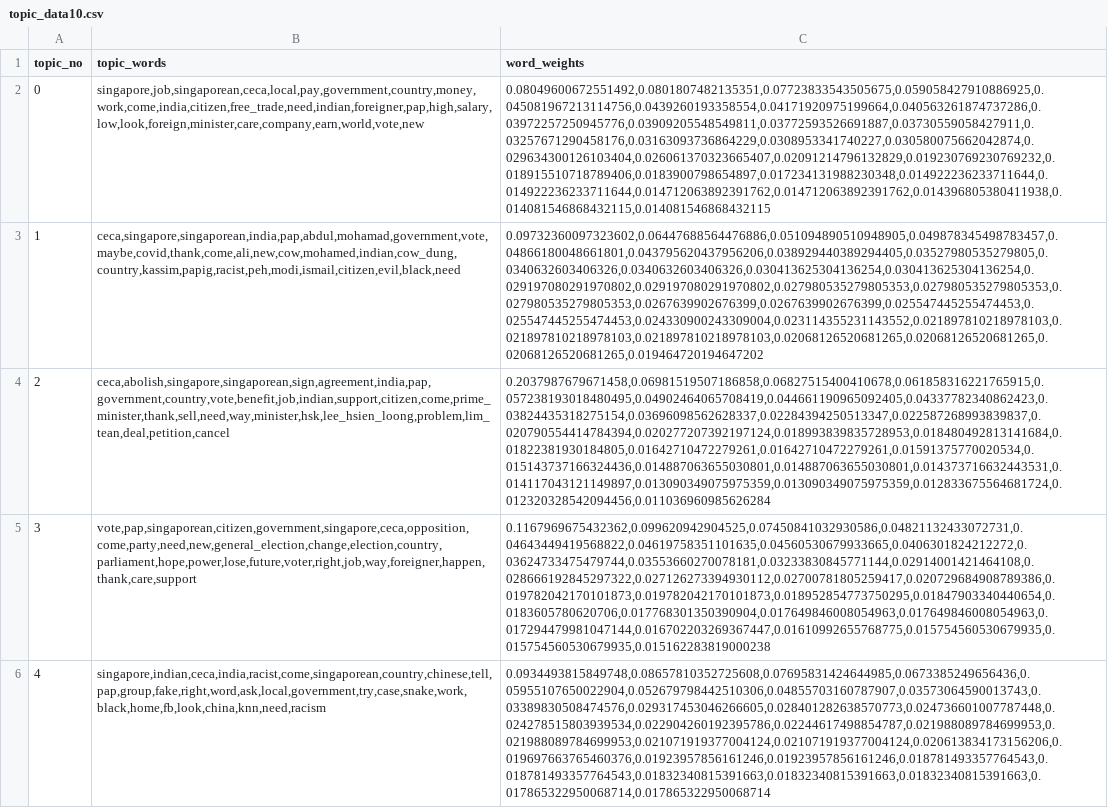
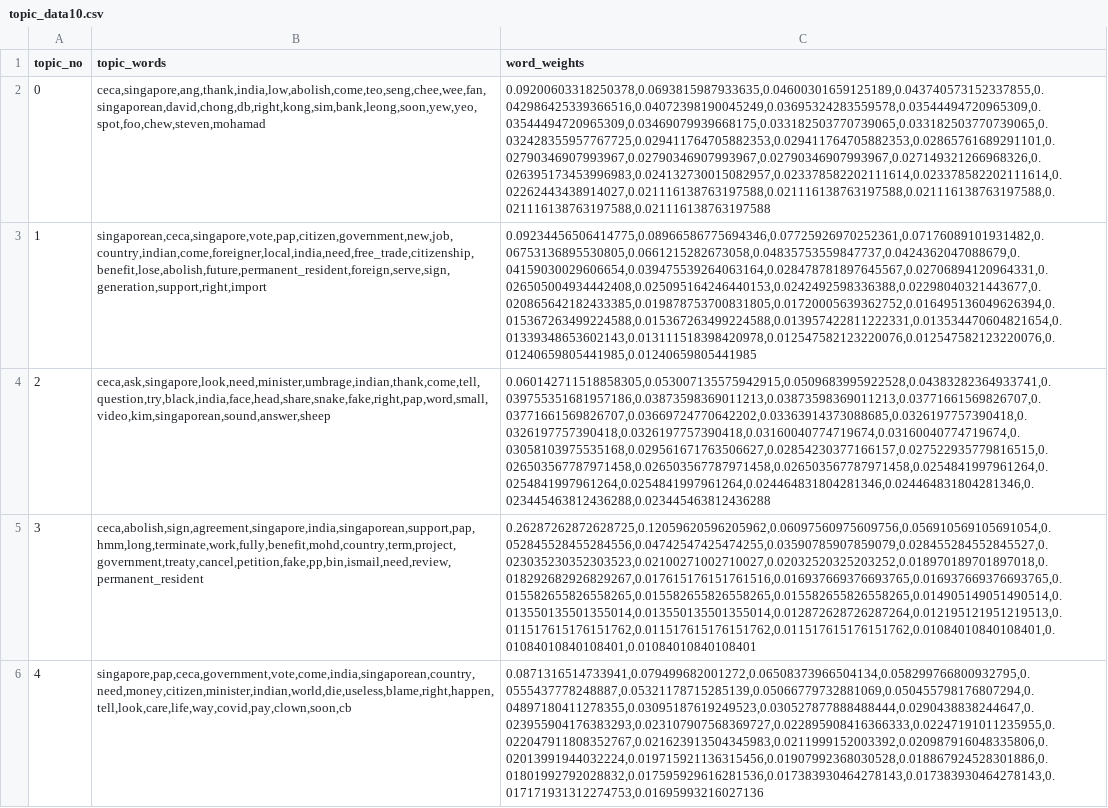
Before and after one commit to akaijm/Analysing-Sensitive-Speech, a CSV file: outputs/topic_modeling/gsdmm_outputs/topic_data10.csv, drawn as a sheet; only a part is shown; the diff covers the shown part only; the diff names each change by its address in the sheet, - before the commit and + after, or states it on an @@ line.

```diff
--- a/outputs/topic_modeling/gsdmm_outputs/topic_data10.csv
+++ b/outputs/topic_modeling/gsdmm_outputs/topic_data10.csv
-B2 (topic_words): singapore,job,singaporean,ceca,local,pay,government,country,money,work,come,india,citizen,free_trade,need,indian,foreigner,pap,high,salary,low,look,foreign,minister,care,company,earn,world,vote,new
+B2 (topic_words): ceca,singapore,ang,thank,india,low,abolish,come,teo,seng,chee,wee,fan,singaporean,david,chong,db,right,kong,sim,bank,leong,soon,yew,yeo,spot,foo,chew,steven,mohamad
-C2 (word_weights): 0.08049600672551492,0.0801807482135351,0.07723833543505675,0.059058427910886925,0.045081967213114756,0.0439260193358554,0.04171920975199664,0.040563261874737286,0.03972257250945776,0.03909205548549811,0.03772593526691887,0.03730559058427911,0.03257671290458176,0.03163093736864229,0.0308953341740227,0.030580075662042874,0.029634300126103404,0.026061370323665407,0.02091214796132829,0.019230769230769232,0.018915510718789406,0.0183900798654897,0.017234131988230348,0.014922236233711644,0.014922236233711644,0.014712063892391762,0.014712063892391762,0.014396805380411938,0.014081546868432115,0.014081546868432115
+C2 (word_weights): 0.09200603318250378,0.0693815987933635,0.04600301659125189,0.043740573152337855,0.042986425339366516,0.04072398190045249,0.03695324283559578,0.03544494720965309,0.03544494720965309,0.03469079939668175,0.033182503770739065,0.033182503770739065,0.032428355957767725,0.029411764705882353,0.029411764705882353,0.02865761689291101,0.02790346907993967,0.02790346907993967,0.02790346907993967,0.027149321266968326,0.026395173453996983,0.024132730015082957,0.023378582202111614,0.023378582202111614,0.02262443438914027,0.021116138763197588,0.021116138763197588,0.021116138763197588,0.021116138763197588,0.021116138763197588
-B3 (topic_words): ceca,singapore,singaporean,india,pap,abdul,mohamad,government,vote,maybe,covid,thank,come,ali,new,cow,mohamed,indian,cow_dung,country,kassim,papig,racist,peh,modi,ismail,citizen,evil,black,need
+B3 (topic_words): singaporean,ceca,singapore,vote,pap,citizen,government,new,job,country,indian,come,foreigner,local,india,need,free_trade,citizenship,benefit,lose,abolish,future,permanent_resident,foreign,serve,sign,generation,support,right,import
-C3 (word_weights): 0.09732360097323602,0.06447688564476886,0.051094890510948905,0.049878345498783457,0.04866180048661801,0.043795620437956206,0.038929440389294405,0.03527980535279805,0.0340632603406326,0.0340632603406326,0.030413625304136254,0.030413625304136254,0.029197080291970802,0.029197080291970802,0.027980535279805353,0.027980535279805353,0.027980535279805353,0.0267639902676399,0.0267639902676399,0.025547445255474453,0.025547445255474453,0.024330900243309004,0.023114355231143552,0.021897810218978103,0.021897810218978103,0.021897810218978103,0.02068126520681265,0.02068126520681265,0.02068126520681265,0.019464720194647202
+C3 (word_weights): 0.09234456506414775,0.08966586775694346,0.07725926970252361,0.07176089101931482,0.06753136895530805,0.0661215282673058,0.04835753559847737,0.0424362047088679,0.04159030029606654,0.039475539264063164,0.028478781897645567,0.02706894120964331,0.026505004934442408,0.025095164246440153,0.0242492598336388,0.02298040321443677,0.020865642182433385,0.019878753700831805,0.01720005639362752,0.016495136049626394,0.015367263499224588,0.015367263499224588,0.013957422811222331,0.013534470604821654,0.01339348653602143,0.013111518398420978,0.012547582123220076,0.012547582123220076,0.01240659805441985,0.01240659805441985
-B4 (topic_words): ceca,abolish,singapore,singaporean,sign,agreement,india,pap,government,country,vote,benefit,job,indian,support,citizen,come,prime_minister,thank,sell,need,way,minister,hsk,lee_hsien_loong,problem,lim_tean,deal,petition,cancel
+B4 (topic_words): ceca,ask,singapore,look,need,minister,umbrage,indian,thank,come,tell,question,try,black,india,face,head,share,snake,fake,right,pap,word,small,video,kim,singaporean,sound,answer,sheep
-C4 (word_weights): 0.2037987679671458,0.06981519507186858,0.06827515400410678,0.061858316221765915,0.057238193018480495,0.04902464065708419,0.044661190965092405,0.04337782340862423,0.03824435318275154,0.03696098562628337,0.02284394250513347,0.022587268993839837,0.020790554414784394,0.020277207392197124,0.018993839835728953,0.018480492813141684,0.01822381930184805,0.01642710472279261,0.01642710472279261,0.01591375770020534,0.015143737166324436,0.014887063655030801,0.014887063655030801,0.014373716632443531,0.014117043121149897,0.013090349075975359,0.013090349075975359,0.012833675564681724,0.012320328542094456,0.011036960985626284
+C4 (word_weights): 0.060142711518858305,0.053007135575942915,0.0509683995922528,0.04383282364933741,0.039755351681957186,0.03873598369011213,0.03873598369011213,0.03771661569826707,0.03771661569826707,0.03669724770642202,0.03363914373088685,0.0326197757390418,0.0326197757390418,0.0326197757390418,0.03160040774719674,0.03160040774719674,0.03058103975535168,0.029561671763506627,0.02854230377166157,0.027522935779816515,0.026503567787971458,0.026503567787971458,0.026503567787971458,0.0254841997961264,0.0254841997961264,0.0254841997961264,0.024464831804281346,0.024464831804281346,0.023445463812436288,0.023445463812436288
-B5 (topic_words): vote,pap,singaporean,citizen,government,singapore,ceca,opposition,come,party,need,new,general_election,change,election,country,parliament,hope,power,lose,future,voter,right,job,way,foreigner,happen,thank,care,support
+B5 (topic_words): ceca,abolish,sign,agreement,singapore,india,singaporean,support,pap,hmm,long,terminate,work,fully,benefit,mohd,country,term,project,government,treaty,cancel,petition,fake,pp,bin,ismail,need,review,permanent_resident
-C5 (word_weights): 0.1167969675432362,0.099620942904525,0.07450841032930586,0.04821132433072731,0.04643449419568822,0.04619758351101635,0.04560530679933665,0.0406301824212272,0.03624733475479744,0.03553660270078181,0.03233830845771144,0.02914001421464108,0.028666192845297322,0.027126273394930112,0.02700781805259417,0.020729684908789386,0.019782042170101873,0.019782042170101873,0.018952854773750295,0.01847903340440654,0.0183605780620706,0.017768301350390904,0.017649846008054963,0.017649846008054963,0.017294479981047144,0.016702203269367447,0.01610992655768775,0.015754560530679935,0.015754560530679935,0.015162283819000238
+C5 (word_weights): 0.26287262872628725,0.12059620596205962,0.06097560975609756,0.056910569105691054,0.052845528455284556,0.04742547425474255,0.03590785907859079,0.028455284552845527,0.023035230352303523,0.02100271002710027,0.02032520325203252,0.018970189701897018,0.018292682926829267,0.017615176151761516,0.016937669376693765,0.016937669376693765,0.015582655826558265,0.015582655826558265,0.015582655826558265,0.014905149051490514,0.013550135501355014,0.013550135501355014,0.012872628726287264,0.012195121951219513,0.011517615176151762,0.011517615176151762,0.011517615176151762,0.01084010840108401,0.01084010840108401,0.01084010840108401
-B6 (topic_words): singapore,indian,ceca,india,racist,come,singaporean,country,chinese,tell,pap,group,fake,right,word,ask,local,government,try,case,snake,work,black,home,fb,look,china,knn,need,racism
+B6 (topic_words): singapore,pap,ceca,government,vote,come,india,singaporean,country,need,money,citizen,minister,indian,world,die,useless,blame,right,happen,tell,look,care,life,way,covid,pay,clown,soon,cb
-C6 (word_weights): 0.0934493815849748,0.08657810352725608,0.07695831424644985,0.0673385249656436,0.05955107650022904,0.052679798442510306,0.04855703160787907,0.03573064590013743,0.03389830508474576,0.029317453046266605,0.028401282638570773,0.024736601007787448,0.024278515803939534,0.022904260192395786,0.02244617498854787,0.021988089784699953,0.021988089784699953,0.021071919377004124,0.021071919377004124,0.020613834173156206,0.019697663765460376,0.01923957856161246,0.01923957856161246,0.018781493357764543,0.018781493357764543,0.01832340815391663,0.01832340815391663,0.01832340815391663,0.017865322950068714,0.017865322950068714
+C6 (word_weights): 0.0871316514733941,0.079499682001272,0.06508373966504134,0.058299766800932795,0.0555437778248887,0.05321178715285139,0.05066779732881069,0.050455798176807294,0.04897180411278355,0.03095187619249523,0.030527877888488444,0.0290438838244647,0.023955904176383293,0.023107907568369727,0.022895908416366333,0.02247191011235955,0.022047911808352767,0.021623913504345983,0.0211999152003392,0.020987916048335806,0.02013991944032224,0.019715921136315456,0.01907992368030528,0.018867924528301886,0.01801992792028832,0.017595929616281536,0.017383930464278143,0.017383930464278143,0.017171931312274753,0.01695993216027136
```
Also changed, not shown: 10 edited cells elsewhere in this file, outputs/topic_modeling/gsdmm_outputs/topic_data11.csv, outputs/topic_modeling/gsdmm_outputs/topic_data7.csv, 15 other files.
